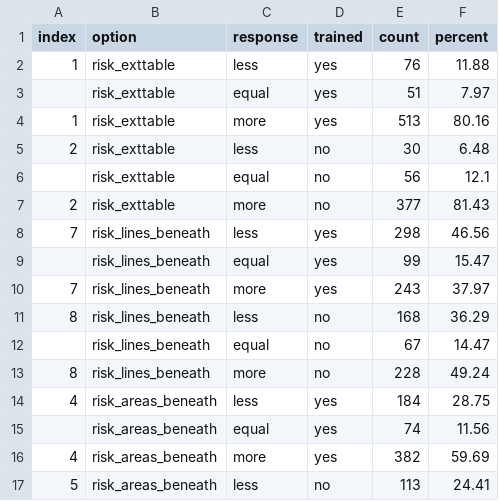
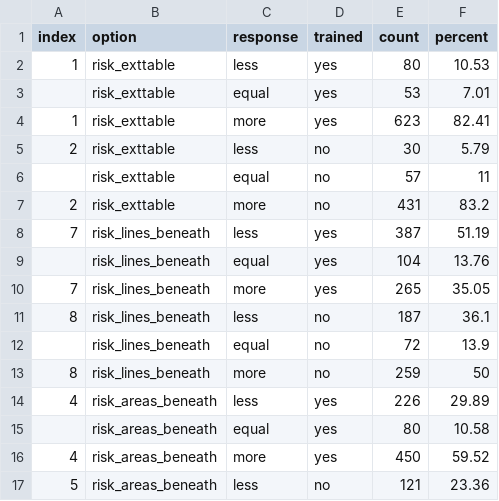
Before and after one commit to robertgrant/dataviz-book, a CSV file: training/kmunicate-image-2.csv, drawn as a sheet; only a part is shown; the diff covers the shown part only.

```diff
--- a/training/kmunicate-image-2.csv
+++ b/training/kmunicate-image-2.csv
@@ -1,17 +1,17 @@
 index,option,response,trained,count,percent
-1,risk_exttable,less,yes,76,11.88
-,risk_exttable,equal,yes,51,7.97
-1,risk_exttable,more,yes,513,80.16
-2,risk_exttable,less,no,30,6.48
-,risk_exttable,equal,no,56,12.1
-2,risk_exttable,more,no,377,81.43
-7,risk_lines_beneath,less,yes,298,46.56
-,risk_lines_beneath,equal,yes,99,15.47
-7,risk_lines_beneath,more,yes,243,37.97
-8,risk_lines_beneath,less,no,168,36.29
-,risk_lines_beneath,equal,no,67,14.47
-8,risk_lines_beneath,more,no,228,49.24
-4,risk_areas_beneath,less,yes,184,28.75
-,risk_areas_beneath,equal,yes,74,11.56
-4,risk_areas_beneath,more,yes,382,59.69
-5,risk_areas_beneath,less,no,113,24.41
+1,risk_exttable,less,yes,80,10.53
+,risk_exttable,equal,yes,53,7.01
+1,risk_exttable,more,yes,623,82.41
+2,risk_exttable,less,no,30,5.79
+,risk_exttable,equal,no,57,11
+2,risk_exttable,more,no,431,83.2
+7,risk_lines_beneath,less,yes,387,51.19
+,risk_lines_beneath,equal,yes,104,13.76
+7,risk_lines_beneath,more,yes,265,35.05
+8,risk_lines_beneath,less,no,187,36.1
+,risk_lines_beneath,equal,no,72,13.9
+8,risk_lines_beneath,more,no,259,50
+4,risk_areas_beneath,less,yes,226,29.89
+,risk_areas_beneath,equal,yes,80,10.58
+4,risk_areas_beneath,more,yes,450,59.52
+5,risk_areas_beneath,less,no,121,23.36
```
Also changed, not shown: 38 edited cells elsewhere in this file, training/kmunicate-image-1.csv, training/kmunicate-image-3.csv, 17 other files.
